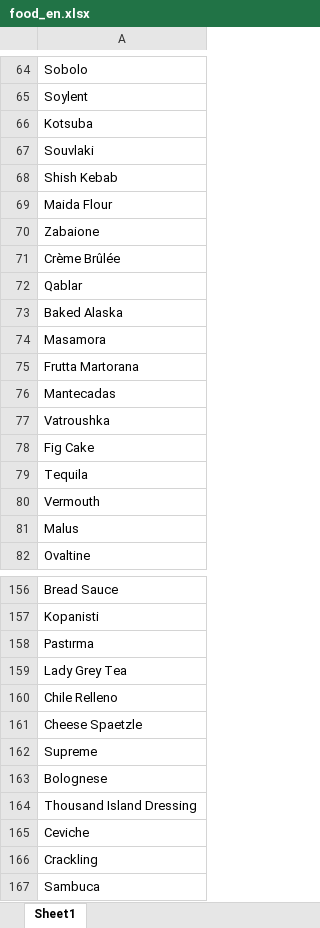
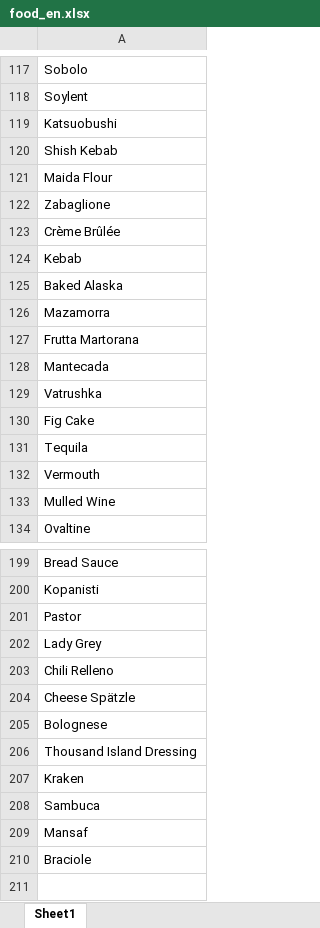
Before and after one commit to nevingeorge/Chinese-Cultural-Bias-In-LLMs, an Excel workbook: data/entities/en/food_en.xlsx, sheet Sheet1, drawn as a sheet; only a part is shown, gaps mark what is left out; the shorter side is filled out with more unchanged rows; values as stored, in another font and other column widths than the file's, no borders; charts and pictures not drawn; removed rows and columns are numbered as before the commit, all else as after; the diff covers the shown part only; the diff names each change by its address in the sheet, - before the commit and + after, or states it on an @@ line.

```diff
--- a/data/entities/en/food_en.xlsx (sheet Sheet1)
+++ b/data/entities/en/food_en.xlsx (sheet Sheet1)
-A119: Kotsuba
+A119: Katsuobushi
@@ row 67 moved to row 29: Souvlaki @@
-A122: Zabaione
+A122: Zabaglione
-A124: Qablar
+A124: Kebab
-A126: Masamora
+A126: Mazamorra
-A128: Mantecadas
+A128: Mantecada
-A129: Vatroushka
+A129: Vatrushka
-A133: Malus
+A133: Mulled Wine
-A201: Pastırma
+A201: Pastor
-A202: Lady Grey Tea
+A202: Lady Grey
-A203: Chile Relleno
+A203: Chili Relleno
-A204: Cheese Spaetzle
+A204: Cheese Spätzle
-row 162: Supreme
-A207: Ceviche
+A207: Kraken
-row 166: Crackling
```
Also changed, not shown: 51 added rows, 8 removed rows, 4 moved rows, 32 edited cells and cell formats elsewhere in this sheet, charts or pictures, data/entities/data_info.xlsx, data/entities/en/clothing_en.xlsx, 6 other files.
